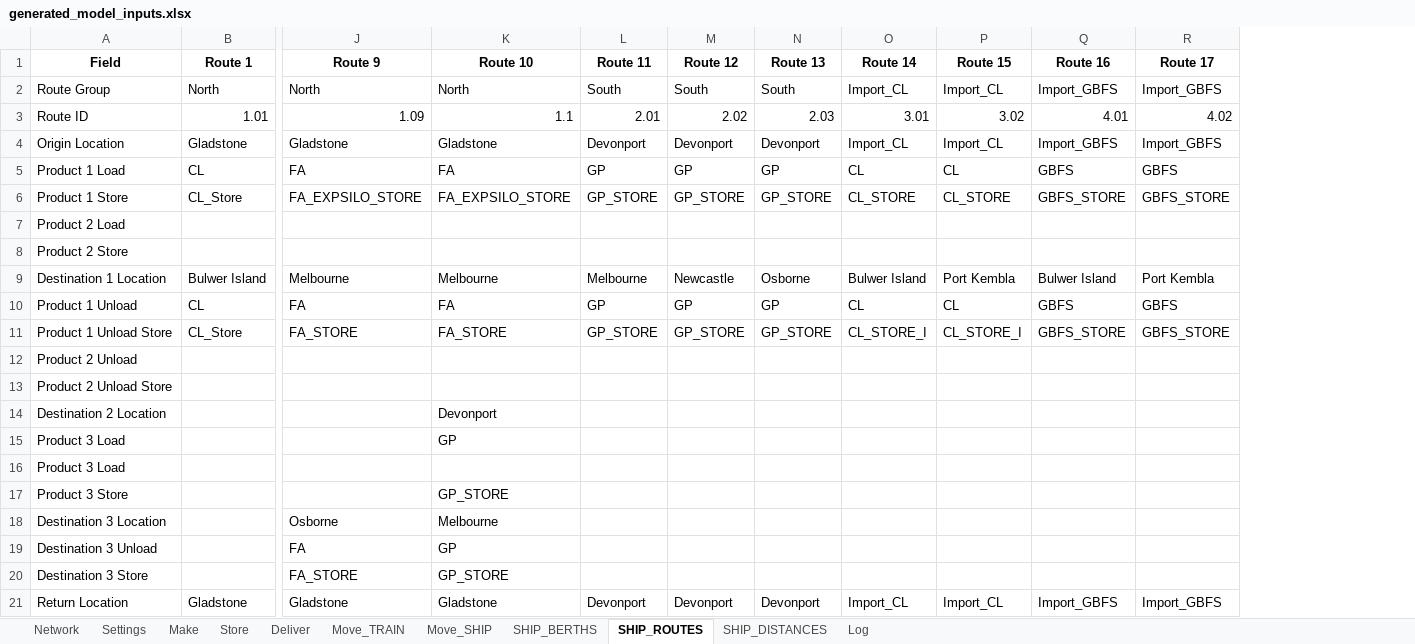
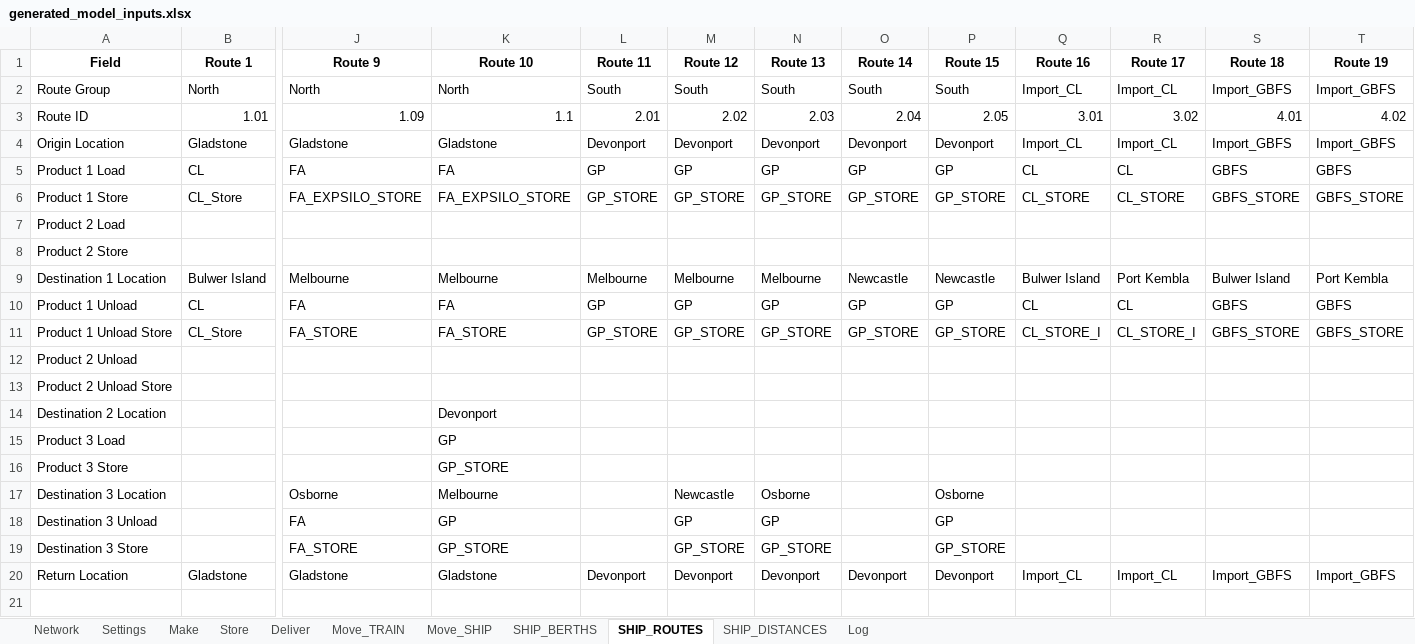
Before and after one commit to ZPrins/CA, an Excel workbook: generated_model_inputs.xlsx, sheet SHIP_ROUTES, drawn as a sheet; only a part is shown, gaps mark what is left out; values as stored, in another font and other column widths than the file's, no borders; removed rows and columns are numbered as before the commit, all else as after; rows hold the shown columns only; the diff names each change by its address in the sheet, - before the commit and + after, or states it on an @@ line.

```diff
--- a/generated_model_inputs.xlsx (sheet SHIP_ROUTES)
+++ b/generated_model_inputs.xlsx (sheet SHIP_ROUTES)
+column O (Route 14), rows 2-20: South | 2.04 | Devonport | GP | GP_STORE |  |  | Newcastle | GP | GP_STORE |  |  |  |  |  |  |  |  | Devonport
+column P (Route 15), rows 2-20: South | 2.05 | Devonport | GP | GP_STORE |  |  | Newcastle | GP | GP_STORE |  |  |  |  |  | Osborne | GP | GP_STORE | Devonport
-Q1: Route 14
+Q1: Route 16
-R1: Route 15
+R1: Route 17
-S1: Route 16
+S1: Route 18
-T1: Route 17
+T1: Route 19
-M9 (Route 12): Newcastle
+M9 (Route 12): Melbourne
-N9 (Route 13): Osborne
+N9 (Route 13): Melbourne
-row 16: Product 3 Load
-M17 (Route 12): (empty)
+M17 (Route 12): Newcastle
-N17 (Route 13): (empty)
+N17 (Route 13): Osborne
-M18 (Route 12): (empty)
+M18 (Route 12): GP
-N18 (Route 13): (empty)
+N18 (Route 13): GP
-M19 (Route 12): (empty)
+M19 (Route 12): GP_STORE
-N19 (Route 13): (empty)
+N19 (Route 13): GP_STORE
```
Also changed, not shown: sheet Log, sheet Store, sheet Move_SHIP, sheet SHIP_BERTHS, sheet SHIP_DISTANCES, sheet Network, Model Inputs.xlsx, 12 other files.
